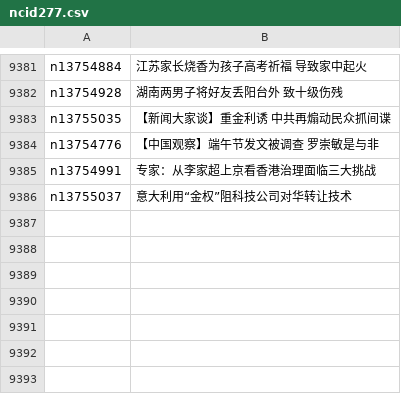
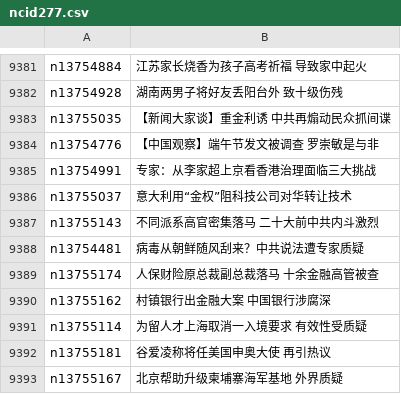
Before and after one commit to easy2view/epoch-news, a CSV file: indexes/ncid277.csv, drawn as a sheet; only a part is shown, gaps mark what is left out.

```diff
--- a/indexes/ncid277.csv
+++ b/indexes/ncid277.csv
@@ -9386 +9386,8 @@ n13754991,专家：从李家超上京看香港治理面临三大挑战
 n13755037,意大利用“金权”阻科技公司对华转让技术
+n13755143,不同派系高官密集落马 二十大前中共内斗激烈
+n13754481,病毒从朝鲜随风刮来？中共说法遭专家质疑
+n13755174,人保财险原总裁副总裁落马 十余金融高管被查
+n13755162,村镇银行出金融大案 中国银行涉腐深
+n13755114,为留人才上海取消一入境要求 有效性受质疑
+n13755181,谷爱凌称将任美国申奥大使 再引热议
+n13755167,北京帮助升级柬埔寨海军基地 外界质疑
```
Also changed, not shown: indexes/ncid1078158.csv, indexes/ncid1078159.csv, 43 other files.
